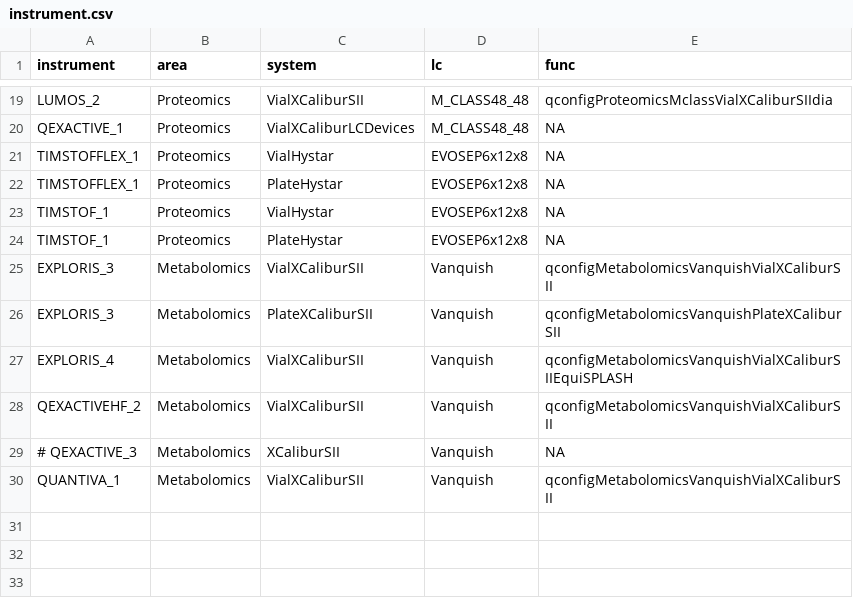
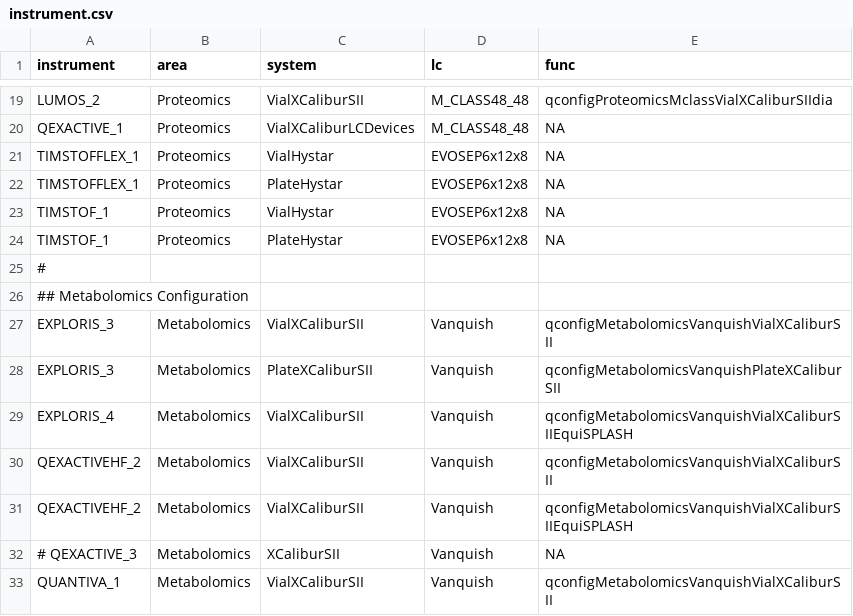
Before and after one commit to fgcz/qg, a CSV file: inst/extdata/instrument.csv, drawn as a sheet; only a part is shown, gaps mark what is left out.

Commit message:
queue config

```diff
--- a/inst/extdata/instrument.csv
+++ b/inst/extdata/instrument.csv
@@ -24,2 +24,4 @@ TIMSTOF_1	Proteomics	VialHystar	EVOSEP6x12x8	NA
 TIMSTOF_1	Proteomics	PlateHystar	EVOSEP6x12x8	NA
+#
+## Metabolomics Configuration
 EXPLORIS_3	Metabolomics	VialXCaliburSII	Vanquish	qconfigMetabolomicsVanquishVialXCaliburSII
@@ -28,2 +30,3 @@ EXPLORIS_4	Metabolomics	VialXCaliburSII	Vanquish	qconfigMetabolomicsVanquishVial
 QEXACTIVEHF_2	Metabolomics	VialXCaliburSII	Vanquish	qconfigMetabolomicsVanquishVialXCaliburSII
+QEXACTIVEHF_2	Metabolomics	VialXCaliburSII	Vanquish	qconfigMetabolomicsVanquishVialXCaliburSIIEquiSPLASH
 # QEXACTIVE_3	Metabolomics	XCaliburSII	Vanquish	NA
```
